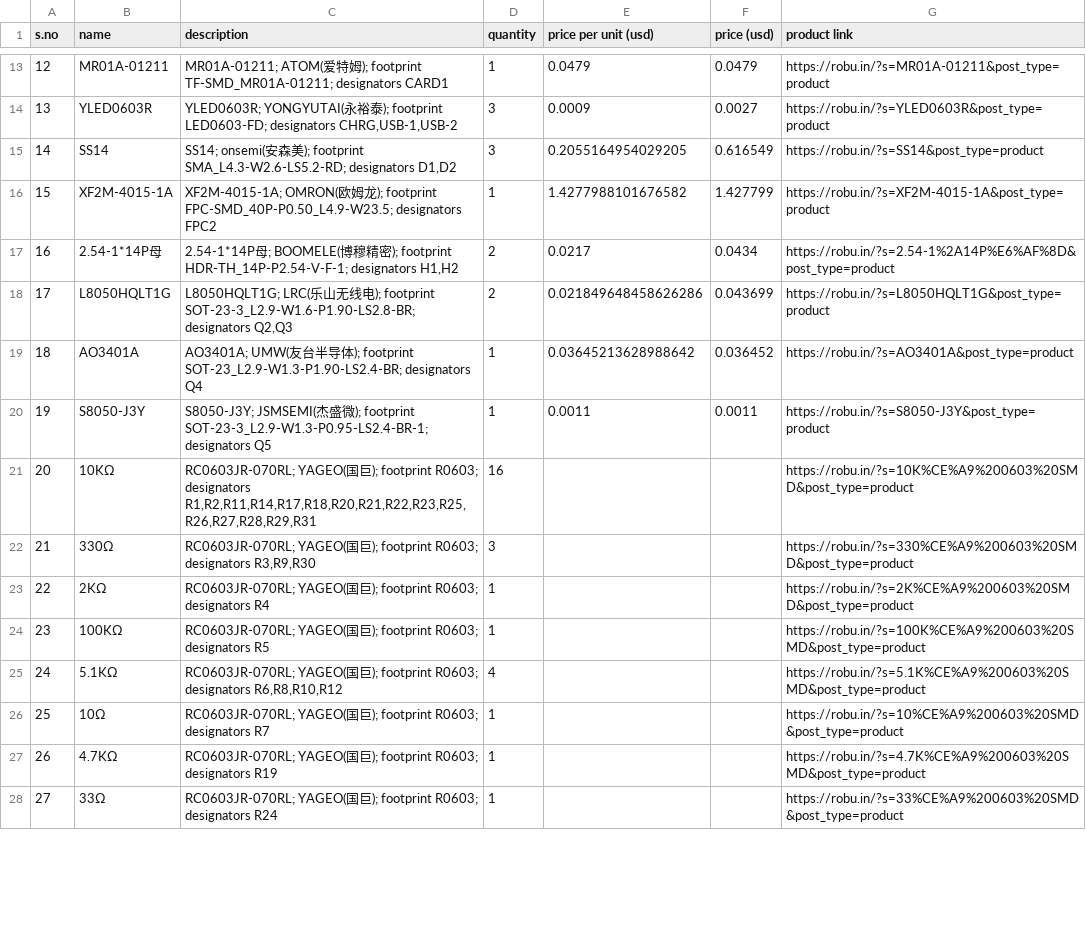
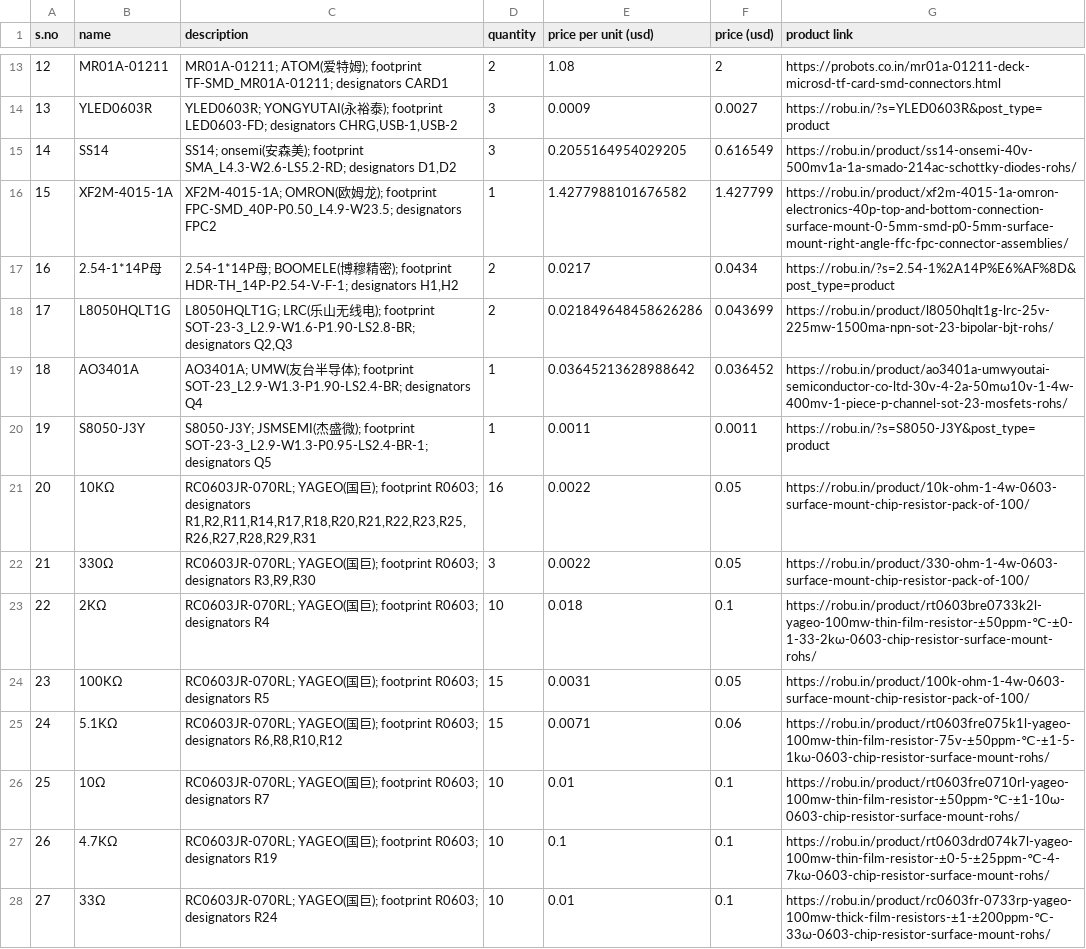
Before and after one commit to Shaurya-Ashu/ES3, a CSV file: BOM.csv, drawn as a sheet; only a part is shown, gaps mark what is left out; the diff covers the shown part only.

Commit message:
Revise product links and prices in BOM.csv
Updated product links and prices for several components in BOM.csv.

```diff
--- a/BOM.csv
+++ b/BOM.csv
@@ -13,16 +13,16 @@ s.no,name,description,quantity,price per unit (usd),price (usd),product link
-12,MR01A-01211,MR01A-01211; ATOM(爱特姆); footprint TF-SMD_MR01A-01211; designators CARD1,1,0.0479,0.0479,https://robu.in/?s=MR01A-01211&post_type=product
+12,MR01A-01211,MR01A-01211; ATOM(爱特姆); footprint TF-SMD_MR01A-01211; designators CARD1,2,1.08,2,https://probots.co.in/mr01a-01211-deck-microsd-tf-card-smd-connectors.html
 13,YLED0603R,"YLED0603R; YONGYUTAI(永裕泰); footprint LED0603-FD; designators CHRG,USB-1,USB-2",3,0.0009,0.0027,https://robu.in/?s=YLED0603R&post_type=product
-14,SS14,"SS14; onsemi(安森美); footprint SMA_L4.3-W2.6-LS5.2-RD; designators D1,D2",3,0.2055164954029205,0.616549,https://robu.in/?s=SS14&post_type=product
-15,XF2M-4015-1A,XF2M-4015-1A; OMRON(欧姆龙); footprint FPC-SMD_40P-P0.50_L4.9-W23.5; designators FPC2,1,1.4277988101676582,1.427799,https://robu.in/?s=XF2M-4015-1A&post_type=product
+14,SS14,"SS14; onsemi(安森美); footprint SMA_L4.3-W2.6-LS5.2-RD; designators D1,D2",3,0.2055164954029205,0.616549,https://robu.in/product/ss14-onsemi-40v-500mv1a-1a-smado-214ac-schottky-diodes-rohs/
+15,XF2M-4015-1A,XF2M-4015-1A; OMRON(欧姆龙); footprint FPC-SMD_40P-P0.50_L4.9-W23.5; designators FPC2,1,1.4277988101676582,1.427799,https://robu.in/product/xf2m-4015-1a-omron-electronics-40p-top-and-bottom-connection-surface-mount-0-5mm-smd-p0-5mm-surface-mount-right-angle-ffc-fpc-connector-assemblies/
 16,2.54-1*14P母,"2.54-1*14P母; BOOMELE(博穆精密); footprint HDR-TH_14P-P2.54-V-F-1; designators H1,H2",2,0.0217,0.0434,https://robu.in/?s=2.54-1%2A14P%E6%AF%8D&post_type=product
-17,L8050HQLT1G,"L8050HQLT1G; LRC(乐山无线电); footprint SOT-23-3_L2.9-W1.6-P1.90-LS2.8-BR; designators Q2,Q3",2,0.021849648458626286,0.043699,https://robu.in/?s=L8050HQLT1G&post_type=product
-18,AO3401A,AO3401A; UMW(友台半导体); footprint SOT-23_L2.9-W1.3-P1.90-LS2.4-BR; designators Q4,1,0.03645213628988642,0.036452,https://robu.in/?s=AO3401A&post_type=product
+17,L8050HQLT1G,"L8050HQLT1G; LRC(乐山无线电); footprint SOT-23-3_L2.9-W1.6-P1.90-LS2.8-BR; designators Q2,Q3",2,0.021849648458626286,0.043699,https://robu.in/product/l8050hqlt1g-lrc-25v-225mw-1500ma-npn-sot-23-bipolar-bjt-rohs/
+18,AO3401A,AO3401A; UMW(友台半导体); footprint SOT-23_L2.9-W1.3-P1.90-LS2.4-BR; designators Q4,1,0.03645213628988642,0.036452,https://robu.in/product/ao3401a-umwyoutai-semiconductor-co-ltd-30v-4-2a-50mω10v-1-4w-400mv-1-piece-p-channel-sot-23-mosfets-rohs/
 19,S8050-J3Y,S8050-J3Y; JSMSEMI(杰盛微); footprint SOT-23-3_L2.9-W1.3-P0.95-LS2.4-BR-1; designators Q5,1,0.0011,0.0011,https://robu.in/?s=S8050-J3Y&post_type=product
-20,10KΩ,"RC0603JR-070RL; YAGEO(国巨); footprint R0603; designators R1,R2,R11,R14,R17,R18,R20,R21,R22,R23,R25,R26,R27,R28,R29,R31",16,,,https://robu.in/?s=10K%CE%A9%200603%20SMD&post_type=product
-21,330Ω,"RC0603JR-070RL; YAGEO(国巨); footprint R0603; designators R3,R9,R30",3,,,https://robu.in/?s=330%CE%A9%200603%20SMD&post_type=product
-22,2KΩ,RC0603JR-070RL; YAGEO(国巨); footprint R0603; designators R4,1,,,https://robu.in/?s=2K%CE%A9%200603%20SMD&post_type=product
-23,100KΩ,RC0603JR-070RL; YAGEO(国巨); footprint R0603; designators R5,1,,,https://robu.in/?s=100K%CE%A9%200603%20SMD&post_type=product
-24,5.1KΩ,"RC0603JR-070RL; YAGEO(国巨); footprint R0603; designators R6,R8,R10,R12",4,,,https://robu.in/?s=5.1K%CE%A9%200603%20SMD&post_type=product
-25,10Ω,RC0603JR-070RL; YAGEO(国巨); footprint R0603; designators R7,1,,,https://robu.in/?s=10%CE%A9%200603%20SMD&post_type=product
-26,4.7KΩ,RC0603JR-070RL; YAGEO(国巨); footprint R0603; designators R19,1,,,https://robu.in/?s=4.7K%CE%A9%200603%20SMD&post_type=product
-27,33Ω,RC0603JR-070RL; YAGEO(国巨); footprint R0603; designators R24,1,,,https://robu.in/?s=33%CE%A9%200603%20SMD&post_type=product
+20,10KΩ,"RC0603JR-070RL; YAGEO(国巨); footprint R0603; designators R1,R2,R11,R14,R17,R18,R20,R21,R22,R23,R25,R26,R27,R28,R29,R31",16,0.0022,0.05,https://robu.in/product/10k-ohm-1-4w-0603-surface-mount-chip-resistor-pack-of-100/
+21,330Ω,"RC0603JR-070RL; YAGEO(国巨); footprint R0603; designators R3,R9,R30",3,0.0022,0.05,https://robu.in/product/330-ohm-1-4w-0603-surface-mount-chip-resistor-pack-of-100/
+22,2KΩ,RC0603JR-070RL; YAGEO(国巨); footprint R0603; designators R4,10,0.018,0.1,https://robu.in/product/rt0603bre0733k2l-yageo-100mw-thin-film-resistor-±50ppm-℃-±0-1-33-2kω-0603-chip-resistor-surface-mount-rohs/
+23,100KΩ,RC0603JR-070RL; YAGEO(国巨); footprint R0603; designators R5,15,0.0031,0.05,https://robu.in/product/100k-ohm-1-4w-0603-surface-mount-chip-resistor-pack-of-100/
+24,5.1KΩ,"RC0603JR-070RL; YAGEO(国巨); footprint R0603; designators R6,R8,R10,R12",15,0.0071,0.06,https://robu.in/product/rt0603fre075k1l-yageo-100mw-thin-film-resistor-75v-±50ppm-℃-±1-5-1kω-0603-chip-resistor-surface-mount-rohs/
+25,10Ω,RC0603JR-070RL; YAGEO(国巨); footprint R0603; designators R7,10,0.01,0.1,https://robu.in/product/rt0603fre0710rl-yageo-100mw-thin-film-resistor-±50ppm-℃-±1-10ω-0603-chip-resistor-surface-mount-rohs/
+26,4.7KΩ,RC0603JR-070RL; YAGEO(国巨); footprint R0603; designators R19,10,0.1,0.1,https://robu.in/product/rt0603drd074k7l-yageo-100mw-thin-film-resistor-±0-5-±25ppm-℃-4-7kω-0603-chip-resistor-surface-mount-rohs/
+27,33Ω,RC0603JR-070RL; YAGEO(国巨); footprint R0603; designators R24,10,0.01,0.1,https://robu.in/product/rc0603fr-0733rp-yageo-100mw-thick-film-resistors-±1-±200ppm-℃-33ω-0603-chip-resistor-surface-mount-rohs/
```
Also changed, not shown: 47 edited cells elsewhere in this file.
